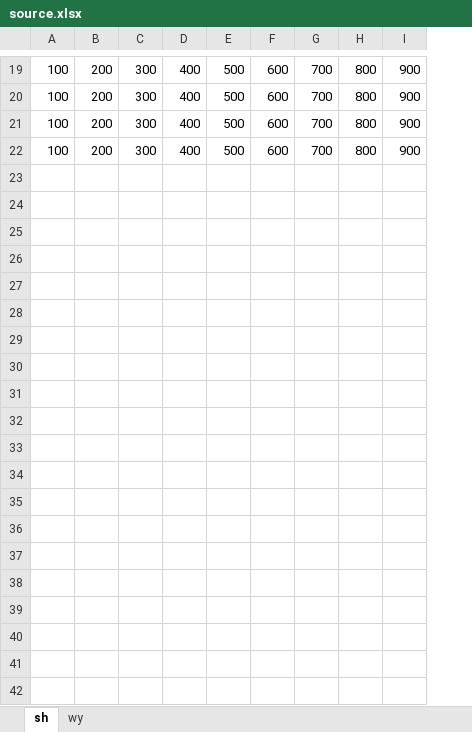
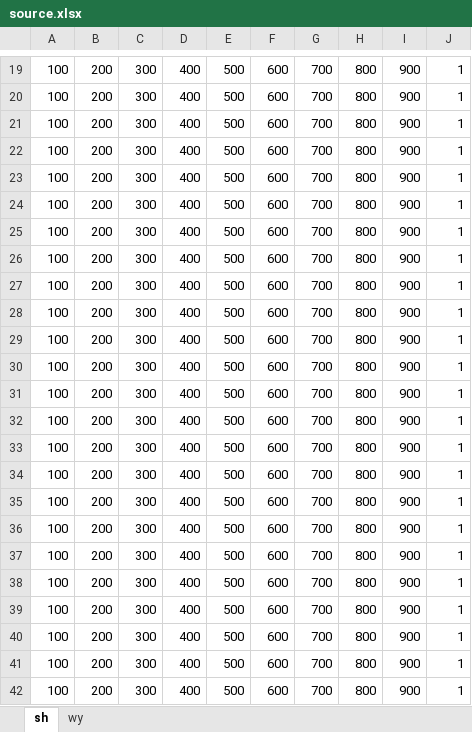
Before and after one commit to Dean8998/MechineLearning, an Excel workbook: source.xlsx, sheet sh, drawn as a sheet; only a part is shown, gaps mark what is left out; values as stored, in another font and other column widths than the file's, no borders; the diff covers the shown part only; the diff names each change by its address in the sheet, - before the commit and + after, or states it on an @@ line.

```diff
--- a/source.xlsx (sheet sh)
+++ b/source.xlsx (sheet sh)
+column J, rows 19-22: all 1
+row 23: 100 | 200 | 300 | 400 | 500 | 600 | 700 | 800 | 900 | 1
+row 24: 100 | 200 | 300 | 400 | 500 | 600 | 700 | 800 | 900 | 1
+row 25: 100 | 200 | 300 | 400 | 500 | 600 | 700 | 800 | 900 | 1
+row 26: 100 | 200 | 300 | 400 | 500 | 600 | 700 | 800 | 900 | 1
+row 27: 100 | 200 | 300 | 400 | 500 | 600 | 700 | 800 | 900 | 1
+row 28: 100 | 200 | 300 | 400 | 500 | 600 | 700 | 800 | 900 | 1
+row 29: 100 | 200 | 300 | 400 | 500 | 600 | 700 | 800 | 900 | 1
+row 30: 100 | 200 | 300 | 400 | 500 | 600 | 700 | 800 | 900 | 1
+row 31: 100 | 200 | 300 | 400 | 500 | 600 | 700 | 800 | 900 | 1
+row 32: 100 | 200 | 300 | 400 | 500 | 600 | 700 | 800 | 900 | 1
+row 33: 100 | 200 | 300 | 400 | 500 | 600 | 700 | 800 | 900 | 1
+row 34: 100 | 200 | 300 | 400 | 500 | 600 | 700 | 800 | 900 | 1
+row 35: 100 | 200 | 300 | 400 | 500 | 600 | 700 | 800 | 900 | 1
+row 36: 100 | 200 | 300 | 400 | 500 | 600 | 700 | 800 | 900 | 1
+row 37: 100 | 200 | 300 | 400 | 500 | 600 | 700 | 800 | 900 | 1
+row 38: 100 | 200 | 300 | 400 | 500 | 600 | 700 | 800 | 900 | 1
+row 39: 100 | 200 | 300 | 400 | 500 | 600 | 700 | 800 | 900 | 1
+row 40: 100 | 200 | 300 | 400 | 500 | 600 | 700 | 800 | 900 | 1
+row 41: 100 | 200 | 300 | 400 | 500 | 600 | 700 | 800 | 900 | 1
+row 42: 100 | 200 | 300 | 400 | 500 | 600 | 700 | 800 | 900 | 1
```
Also changed, not shown: 16 added rows elsewhere in this sheet, sheet wy, target.xlsx, 1 other file.
